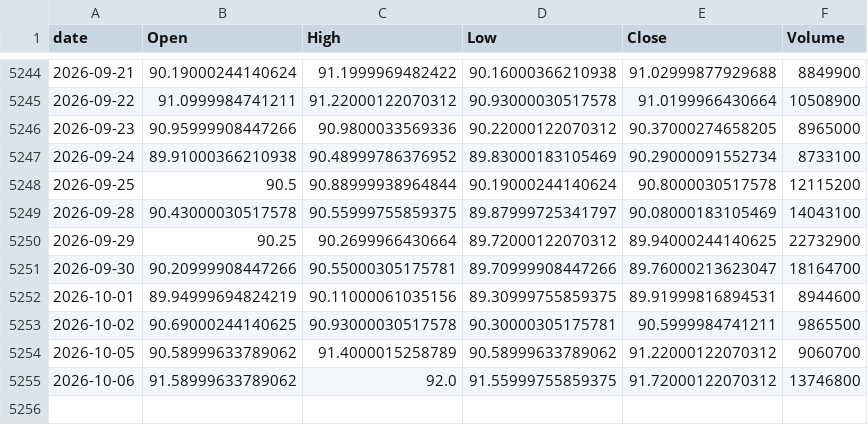
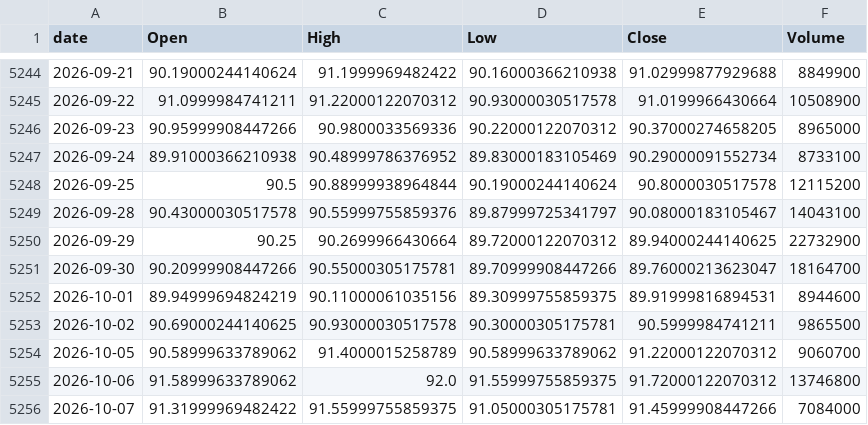
Before and after one commit to jeencare/sp500-strategy, a CSV file: data/SPYM_daily.csv, drawn as a sheet; only a part is shown, gaps mark what is left out.

```diff
--- a/data/SPYM_daily.csv
+++ b/data/SPYM_daily.csv
@@ -5248,3 +5248,3 @@
 2026-09-25,90.5,90.88999938964844,90.19000244140624,90.8000030517578,12115200
-2026-09-28,90.43000030517578,90.55999755859375,89.87999725341797,90.08000183105469,14043100
+2026-09-28,90.43000030517578,90.55999755859376,89.87999725341797,90.08000183105467,14043100
 2026-09-29,90.25,90.2699966430664,89.72000122070312,89.94000244140625,22732900
@@ -5255 +5255,2 @@
 2026-10-06,91.58999633789062,92.0,91.55999755859375,91.72000122070312,13746800
+2026-10-07,91.31999969482422,91.55999755859375,91.05000305175781,91.45999908447266,7084000
```
Also changed, not shown: data/QLD_daily.csv, data/QQQM_daily.csv, 10 other files.
